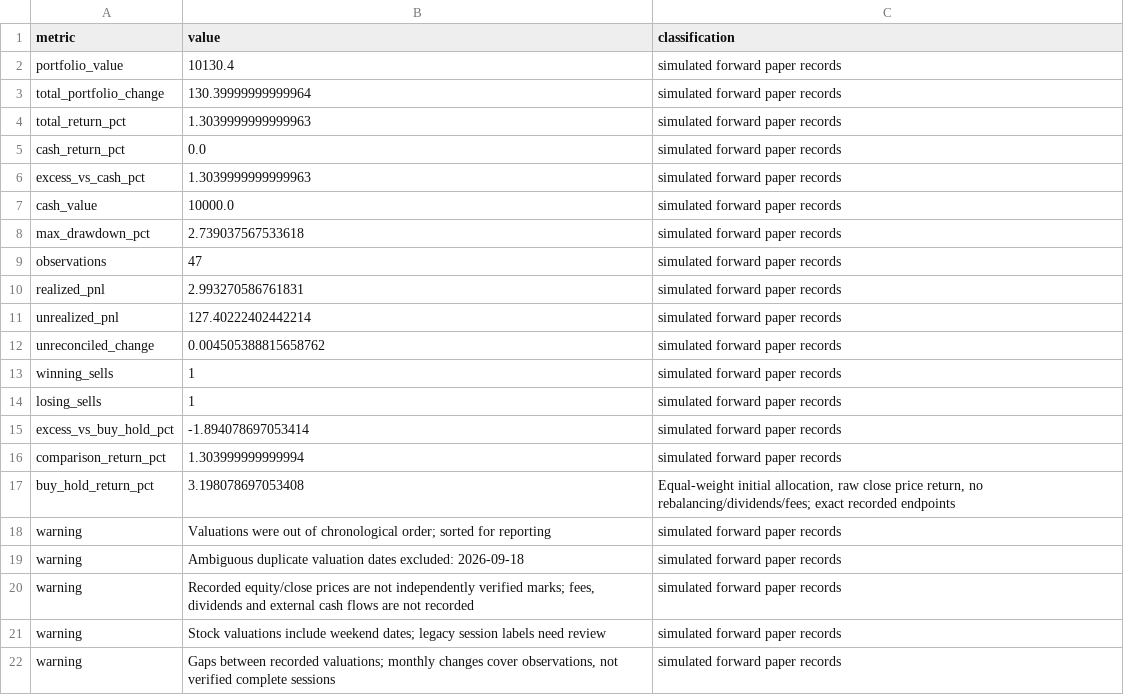
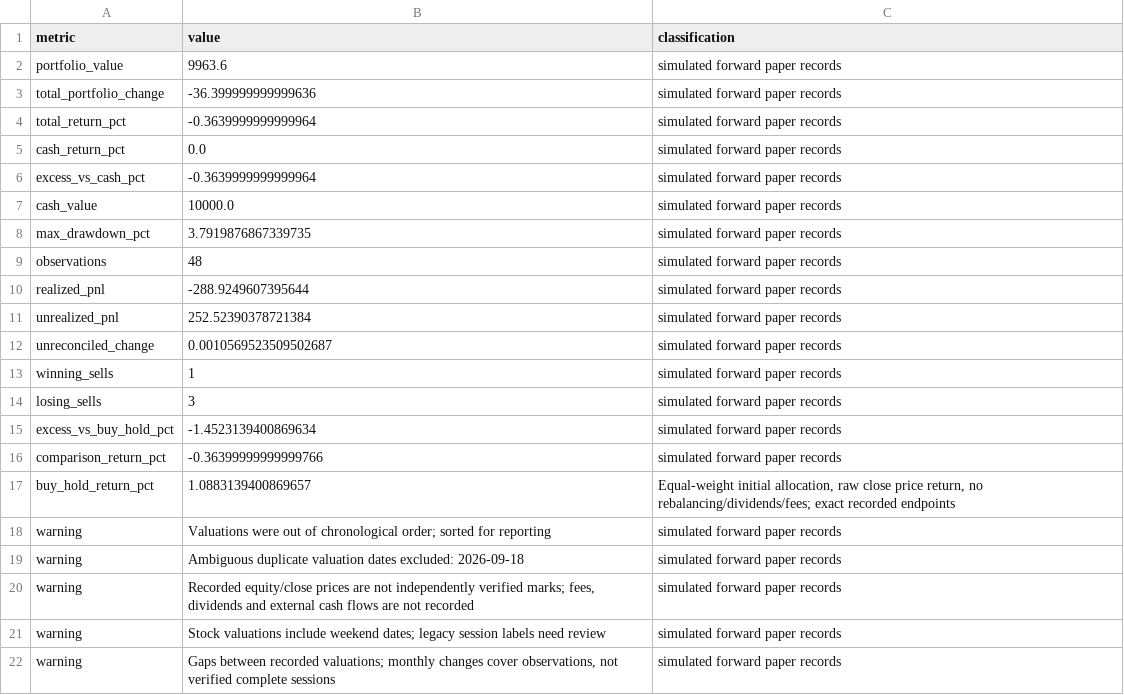
Before and after one commit to iikaitlynii/trading-bot, a CSV file: reports/stocks_summary.csv, drawn as a sheet.

```diff
--- a/reports/stocks_summary.csv
+++ b/reports/stocks_summary.csv
@@ -1,18 +1,18 @@
 metric,value,classification
-portfolio_value,10130.4,simulated forward paper records
-total_portfolio_change,130.39999999999964,simulated forward paper records
-total_return_pct,1.3039999999999963,simulated forward paper records
+portfolio_value,9963.6,simulated forward paper records
+total_portfolio_change,-36.399999999999636,simulated forward paper records
+total_return_pct,-0.3639999999999964,simulated forward paper records
 cash_return_pct,0.0,simulated forward paper records
-excess_vs_cash_pct,1.3039999999999963,simulated forward paper records
+excess_vs_cash_pct,-0.3639999999999964,simulated forward paper records
 cash_value,10000.0,simulated forward paper records
-max_drawdown_pct,2.739037567533618,simulated forward paper records
-observations,47,simulated forward paper records
-realized_pnl,2.993270586761831,simulated forward paper records
-unrealized_pnl,127.40222402442214,simulated forward paper records
-unreconciled_change,0.004505388815658762,simulated forward paper records
+max_drawdown_pct,3.7919876867339735,simulated forward paper records
+observations,48,simulated forward paper records
+realized_pnl,-288.9249607395644,simulated forward paper records
+unrealized_pnl,252.52390378721384,simulated forward paper records
+unreconciled_change,0.0010569523509502687,simulated forward paper records
 winning_sells,1,simulated forward paper records
-losing_sells,1,simulated forward paper records
-excess_vs_buy_hold_pct,-1.894078697053414,simulated forward paper records
-comparison_return_pct,1.303999999999994,simulated forward paper records
-buy_hold_return_pct,3.198078697053408,"Equal-weight initial allocation, raw close price return, no rebalancing/dividends/fees; exact recorded endpoints"
+losing_sells,3,simulated forward paper records
+excess_vs_buy_hold_pct,-1.4523139400869634,simulated forward paper records
+comparison_return_pct,-0.36399999999999766,simulated forward paper records
+buy_hold_return_pct,1.0883139400869657,"Equal-weight initial allocation, raw close price return, no rebalancing/dividends/fees; exact recorded endpoints"
 warning,Valuations were out of chronological order; sorted for reporting,simulated forward paper records
```
Also changed, not shown: reports/stocks_daily.csv, reports/stocks_monthly.csv, 2 other files.
